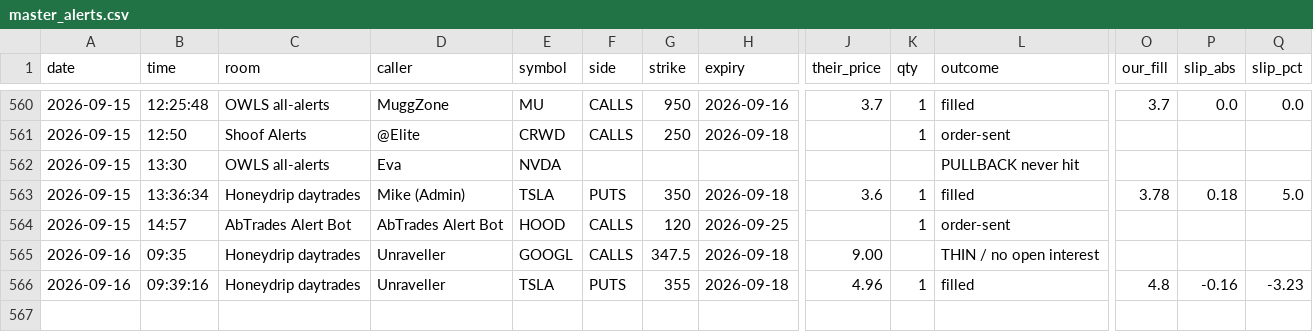
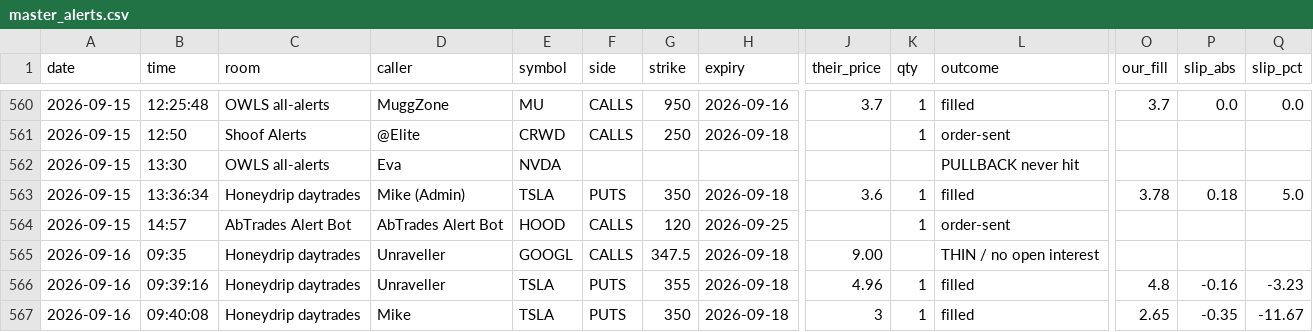
Before and after one commit to giancuffaro/discord-sniper, a CSV file: master_alerts.csv, drawn as a sheet; only a part is shown, gaps mark what is left out; rows hold the shown columns only; the diff names each change by its address in the sheet, - before the commit and + after, or states it on an @@ line.

```diff
--- a/master_alerts.csv
+++ b/master_alerts.csv
+row 567: 2026-09-16 | 09:40:08 | Honeydrip daytrades | Mike | TSLA | PUTS | 350 | 2026-09-18 | 3 | 1 | filled | 2.65 | -0.35 | -11.67
```
Also changed, not shown: master_ledger.csv, rn_ledger.csv, 4 other files.
